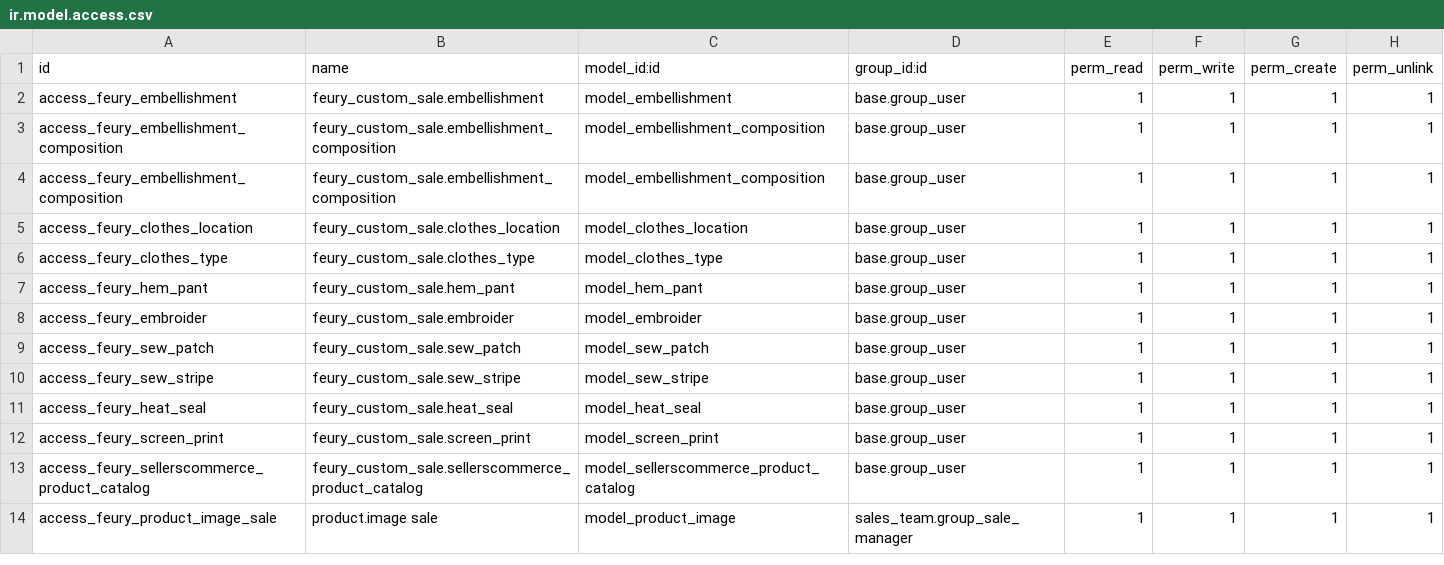
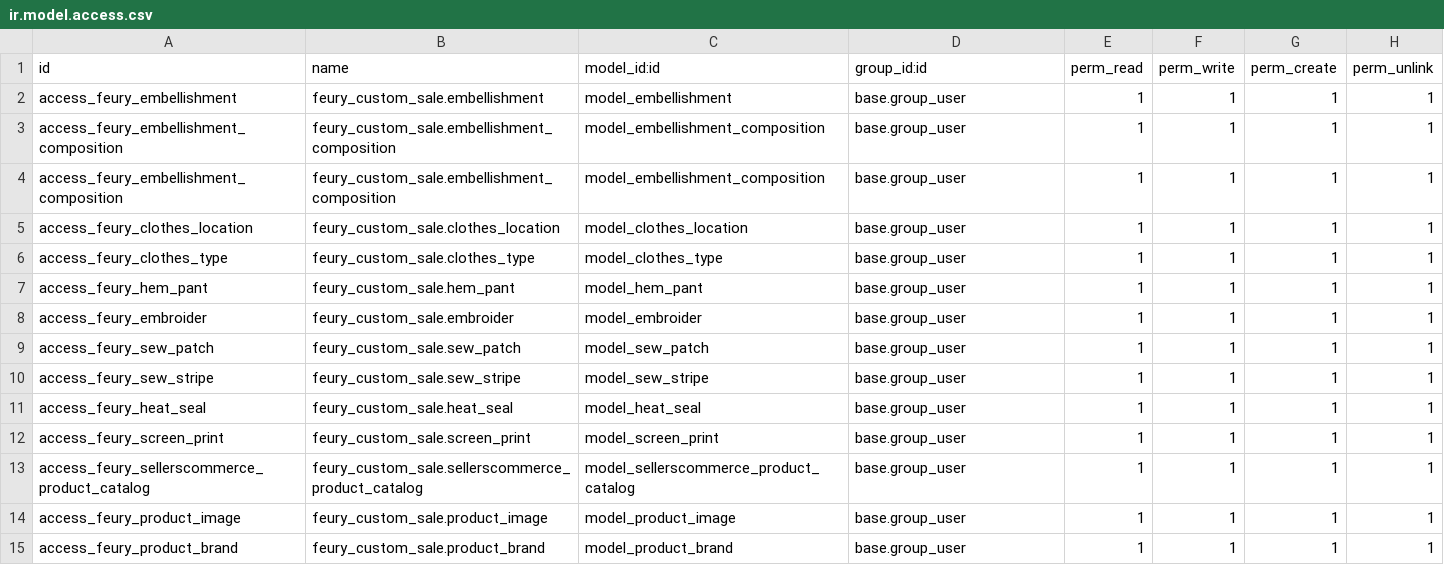
Before and after one commit to mdichello/Feury-Image-Group, a CSV file: feury_custom_sale/security/ir.model.access.csv, drawn as a sheet.

Commit message:
[ADD] Added brand object

```diff
--- a/feury_custom_sale/security/ir.model.access.csv
+++ b/feury_custom_sale/security/ir.model.access.csv
@@ -13,2 +13,3 @@ access_feury_screen_print,feury_custom_sale.screen_print,model_screen_print,base
 access_feury_sellerscommerce_product_catalog,feury_custom_sale.sellerscommerce_product_catalog,model_sellerscommerce_product_catalog,base.group_user,1,1,1,1
-access_feury_product_image_sale,product.image sale,model_product_image,sales_team.group_sale_manager,1,1,1,1
+access_feury_product_image,feury_custom_sale.product_image,model_product_image,base.group_user,1,1,1,1
+access_feury_product_brand,feury_custom_sale.product_brand,model_product_brand,base.group_user,1,1,1,1
```
Also changed, not shown: 3 other files.
